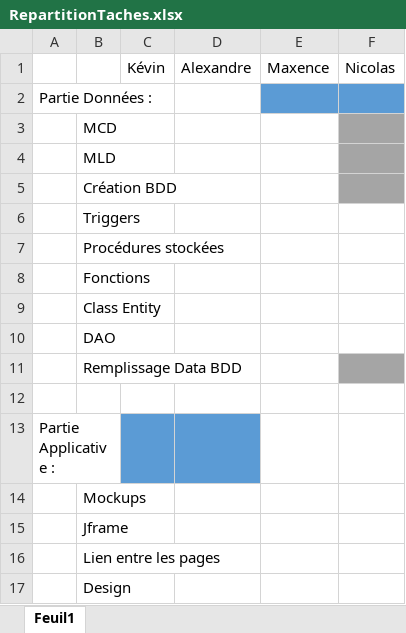
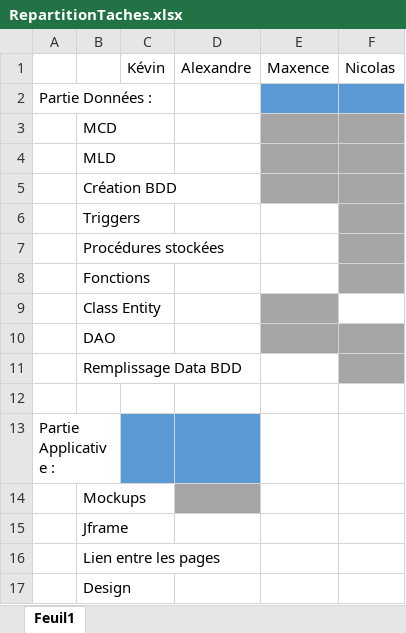
Before and after one commit to SabreNicolas/LeBonCoin, an Excel workbook: RepartitionTaches.xlsx, sheet Feuil1, drawn as a sheet; values as stored, in another font and other column widths than the file's, no borders; the diff names each change by its address in the sheet, - before the commit and + after, or states it on an @@ line.

Commit message:
update Excel

```diff
--- a/RepartitionTaches.xlsx (sheet Feuil1)
+++ b/RepartitionTaches.xlsx (sheet Feuil1)
-E3:E5 fill: none
+E3:E5 fill: #A5A5A5
-F6:F8 fill: none
+F6:F8 fill: #A5A5A5
-E9 fill: none
+E9 fill: #A5A5A5
-E10:F10 fill: none
+E10:F10 fill: #A5A5A5
-D14 fill: none
+D14 fill: #A5A5A5
```
